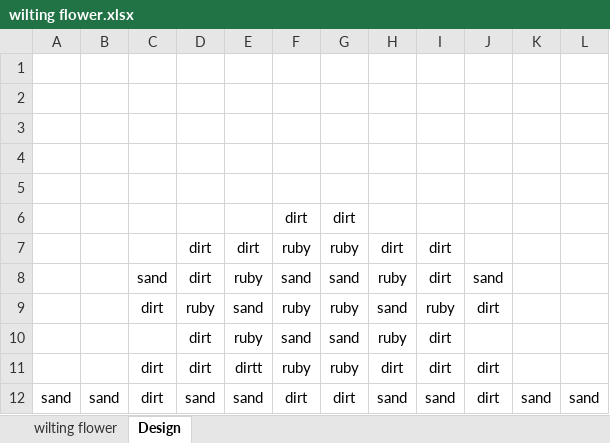
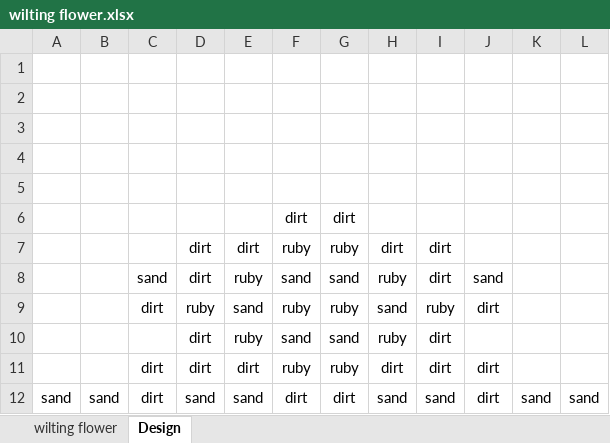
Before and after one commit to RHSBPASoftwareDevelopment2014/DrTetris, an Excel workbook: res/Levels/17/wilting flower.xlsx, sheet Design, drawn as a sheet; values as stored, in another font and other column widths than the file's, no borders; conditional formats not drawn; the diff names each change by its address in the sheet, - before the commit and + after, or states it on an @@ line.

```diff
--- a/res/Levels/17/wilting flower.xlsx (sheet Design)
+++ b/res/Levels/17/wilting flower.xlsx (sheet Design)
-E11: dirtt
+E11: dirt
```
Also changed, not shown: sheet wilting flower, res/Levels/14/flowers.xlsx, res/Levels/18/tree.xlsx, 12 other files.
